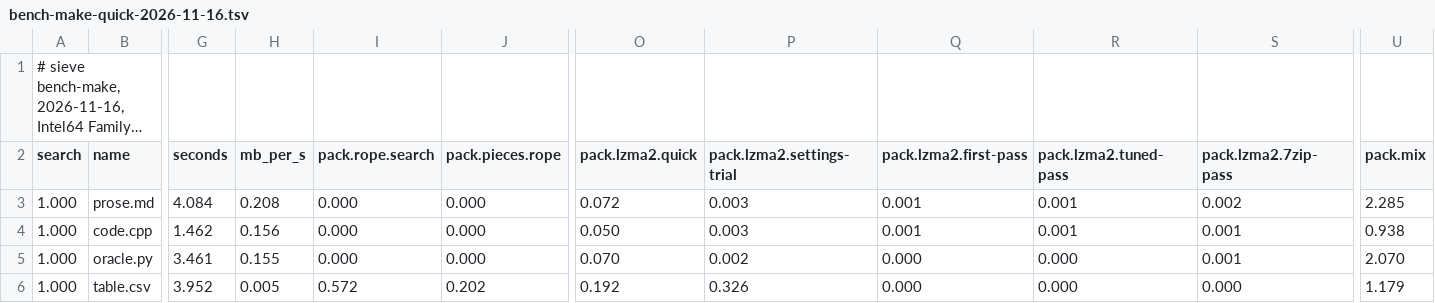
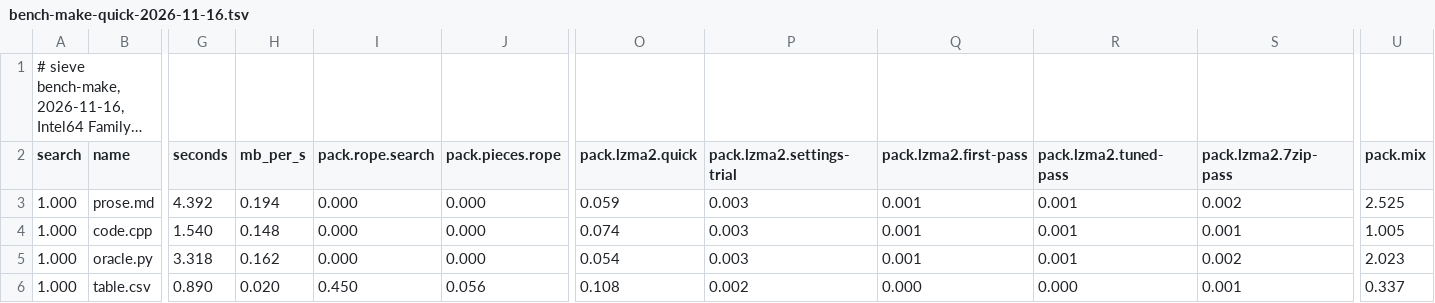
Before and after one commit to Thor110/Potentia, a TSV file: Sieve/results/bench-make-quick-2026-11-16.tsv, drawn as a sheet; only a part is shown, gaps mark what is left out; long unchanged cells end in …; the diff covers the shown part only; the diff names each change by its address in the sheet, - before the commit and + after, or states it on an @@ line.

Commit message:
sieve x4 fix 2

```diff
--- a/Sieve/results/bench-make-quick-2026-11-16.tsv
+++ b/Sieve/results/bench-make-quick-2026-11-16.tsv
-G3 (seconds): 4.084
+G3 (seconds): 4.392
-H3 (mb_per_s): 0.208
+H3 (mb_per_s): 0.194
-O3 (pack.lzma2.quick): 0.072
+O3 (pack.lzma2.quick): 0.059
-U3 (pack.mix): 2.285
+U3 (pack.mix): 2.525
-G4 (seconds): 1.462
+G4 (seconds): 1.540
-H4 (mb_per_s): 0.156
+H4 (mb_per_s): 0.148
-O4 (pack.lzma2.quick): 0.050
+O4 (pack.lzma2.quick): 0.074
-U4 (pack.mix): 0.938
+U4 (pack.mix): 1.005
-G5 (seconds): 3.461
+G5 (seconds): 3.318
-H5 (mb_per_s): 0.155
+H5 (mb_per_s): 0.162
-O5 (pack.lzma2.quick): 0.070
+O5 (pack.lzma2.quick): 0.054
-P5 (pack.lzma2.settings-trial): 0.002
+P5 (pack.lzma2.settings-trial): 0.003
-Q5 (pack.lzma2.first-pass): 0.000
+Q5 (pack.lzma2.first-pass): 0.001
-R5 (pack.lzma2.tuned-pass): 0.000
+R5 (pack.lzma2.tuned-pass): 0.001
-S5 (pack.lzma2.7zip-pass): 0.001
+S5 (pack.lzma2.7zip-pass): 0.002
-U5 (pack.mix): 2.070
+U5 (pack.mix): 2.023
-G6 (seconds): 3.952
+G6 (seconds): 0.890
-H6 (mb_per_s): 0.005
+H6 (mb_per_s): 0.020
-I6 (pack.rope.search): 0.572
+I6 (pack.rope.search): 0.450
-J6 (pack.pieces.rope): 0.202
+J6 (pack.pieces.rope): 0.056
-O6 (pack.lzma2.quick): 0.192
+O6 (pack.lzma2.quick): 0.108
-P6 (pack.lzma2.settings-trial): 0.326
+P6 (pack.lzma2.settings-trial): 0.002
-S6 (pack.lzma2.7zip-pass): 0.000
+S6 (pack.lzma2.7zip-pass): 0.001
-U6 (pack.mix): 1.179
+U6 (pack.mix): 0.337
```
Also changed, not shown: 91 edited cells elsewhere in this file, 4 other files.
